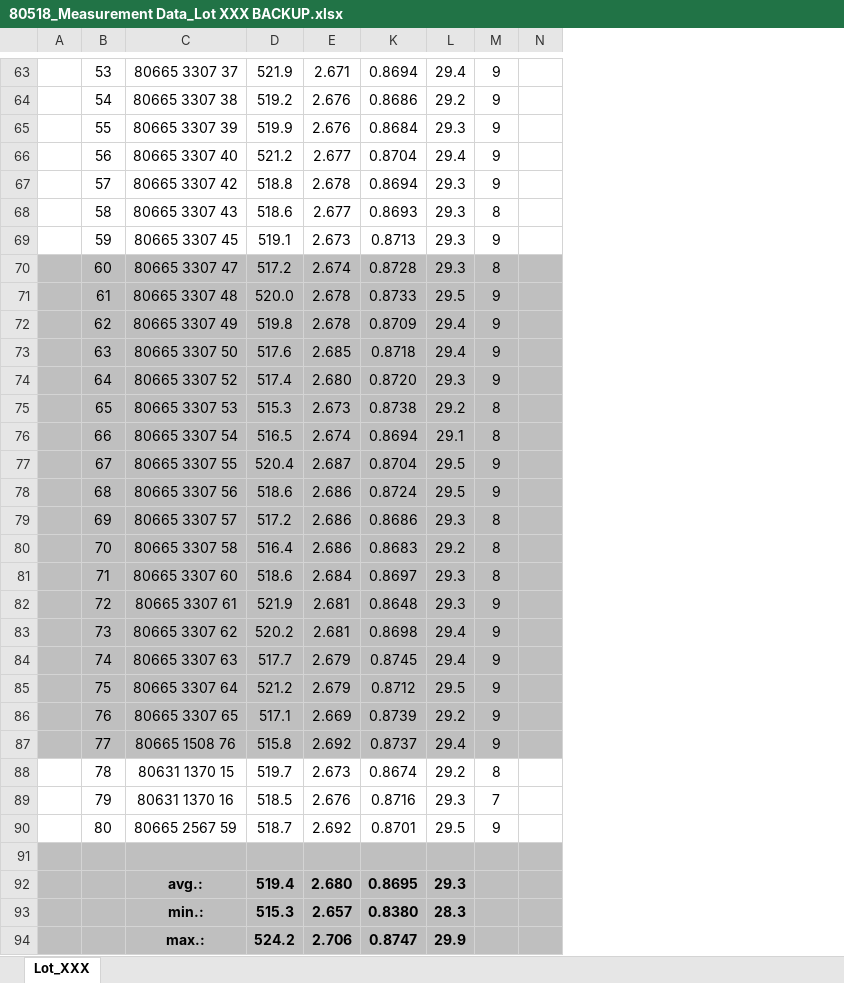
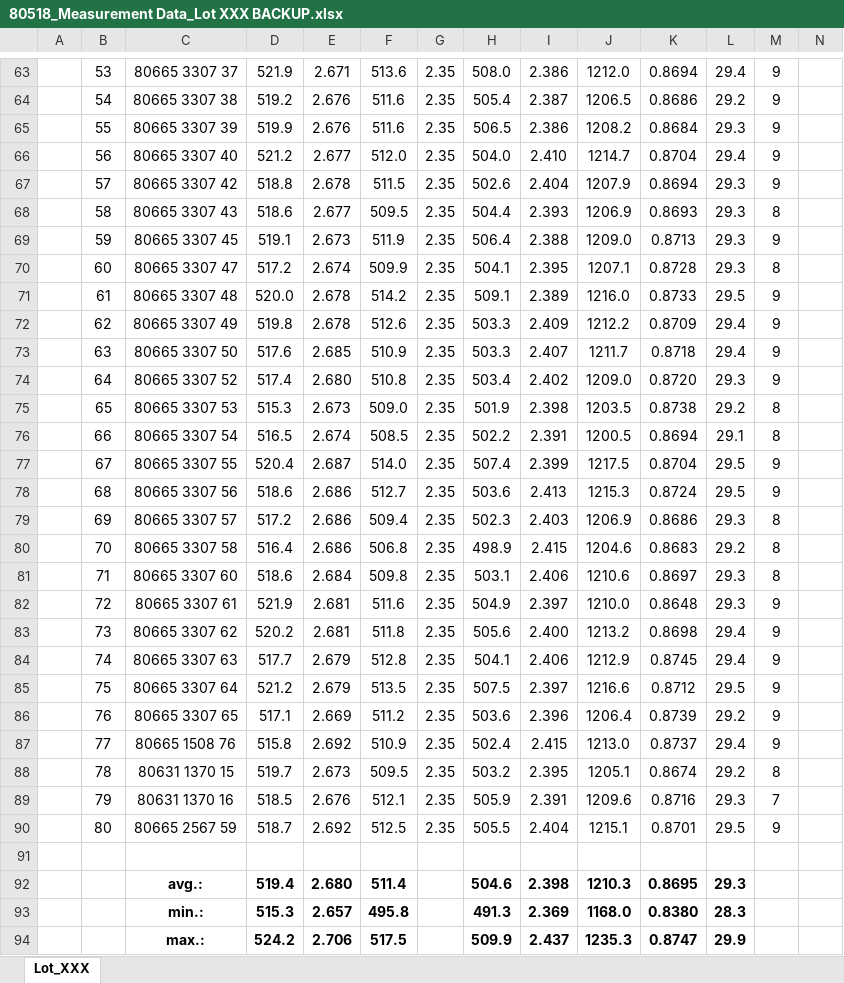
Before and after one commit to x37verheij/SolarSorter, an Excel workbook: Python/80518_Measurement Data_Lot XXX BACKUP.xlsx, sheet Lot_XXX, drawn as a sheet; only a part is shown, gaps mark what is left out; values as stored, in another font and other column widths than the file's, no borders; the diff covers the shown part only; the diff names each change by its address in the sheet, - before the commit and + after, or states it on an @@ line.

```diff
--- a/Python/80518_Measurement Data_Lot XXX BACKUP.xlsx (sheet Lot_XXX)
+++ b/Python/80518_Measurement Data_Lot XXX BACKUP.xlsx (sheet Lot_XXX)
@@ column F unhidden, rows 63-94: 513.6 | 511.6 | 511.6 | 512.0 | 511.5 | 509.5 | 511.9 | 509.9 | 514.2 | 512.6 | 510.9 | 510.8 | 509.0 | 508.5 | 514.0 | 512.7 | 509.4 | 506.8 | 509.8 | 511.6 | 511.8 | 512.8 | 513.5 | 511.2 | 510.9 | 509.5 | 512.1 | 512.5 |  | 511.4 | 495.8 | 517.5 @@
@@ column G unhidden, rows 63-90: all 2.35 @@
@@ column H unhidden, rows 63-94: 508.0 | 505.4 | 506.5 | 504.0 | 502.6 | 504.4 | 506.4 | 504.1 | 509.1 | 503.3 | 503.3 | 503.4 | 501.9 | 502.2 | 507.4 | 503.6 | 502.3 | 498.9 | 503.1 | 504.9 | 505.6 | 504.1 | 507.5 | 503.6 | 502.4 | 503.2 | 505.9 | 505.5 |  | 504.6 | 491.3 | 509.9 @@
@@ column I unhidden, rows 63-94: 2.386 | 2.387 | 2.386 | 2.410 | 2.404 | 2.393 | 2.388 | 2.395 | 2.389 | 2.409 | 2.407 | 2.402 | 2.398 | 2.391 | 2.399 | 2.413 | 2.403 | 2.415 | 2.406 | 2.397 | 2.400 | 2.406 | 2.397 | 2.396 | 2.415 | 2.395 | 2.391 | 2.404 |  | 2.398 | 2.369 | 2.437 @@
@@ column J unhidden, rows 63-94: 1212.0 | 1206.5 | 1208.2 | 1214.7 | 1207.9 | 1206.9 | 1209.0 | 1207.1 | 1216.0 | 1212.2 | 1211.7 | 1209.0 | 1203.5 | 1200.5 | 1217.5 | 1215.3 | 1206.9 | 1204.6 | 1210.6 | 1210.0 | 1213.2 | 1212.9 | 1216.6 | 1206.4 | 1213.0 | 1205.1 | 1209.6 | 1215.1 |  | 1210.3 | 1168.0 | 1235.3 @@
-A70:E87 fill: #BFBFBF
+A70:E87 fill: none
-K70:N87 fill: #BFBFBF
+K70:N87 fill: none
-A91:E94 fill: #BFBFBF
+A91:E94 fill: none
-K91:N94 fill: #BFBFBF
+K91:N94 fill: none
```
Also changed, not shown: 1 edited cell and cell formats elsewhere in this sheet, Python/80518_Measurement Data_Lot XXX.xlsx, 2 other files.
